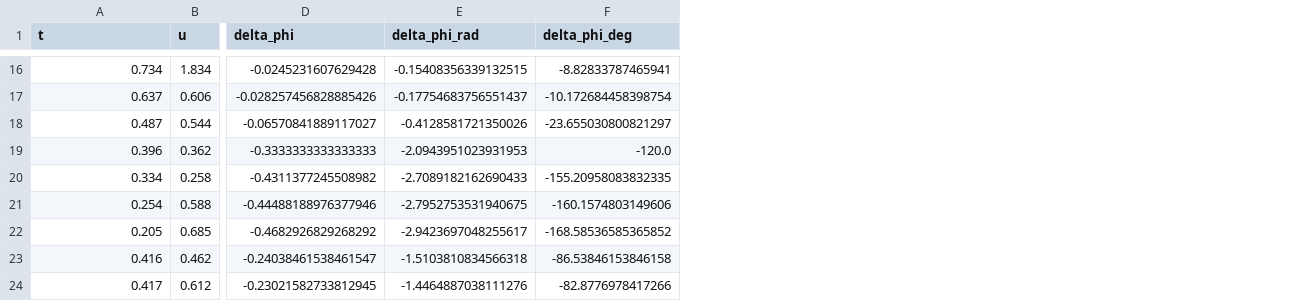
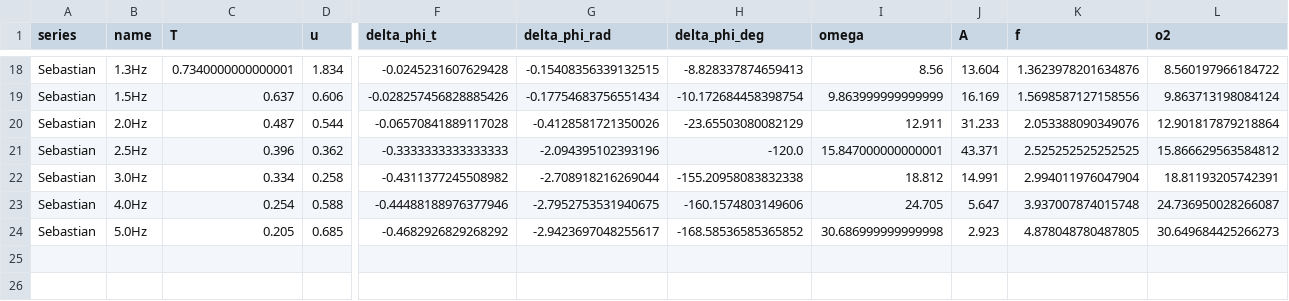
Before and after one commit to Finwood/mlab06, a CSV file: calc/delta_phi_values.csv, drawn as a sheet; only a part is shown, gaps mark what is left out; removed rows and columns are numbered as before the commit, all else as after; rows hold the shown columns only; the diff covers the shown part only; the diff names each change by its address in the sheet, - before the commit and + after, or states it on an @@ line.

```diff
--- a/calc/delta_phi_values.csv
+++ b/calc/delta_phi_values.csv
+column A (series), rows 18-24: all Sebastian
+column B (name), rows 18-24: 1.3Hz | 1.5Hz | 2.0Hz | 2.5Hz | 3.0Hz | 4.0Hz | 5.0Hz
+column I (omega), rows 18-24: 8.56 | 9.863999999999999 | 12.911 | 15.847000000000001 | 18.812 | 24.705 | 30.686999999999998
+column J (A), rows 18-24: 13.604 | 16.169 | 31.233 | 43.371 | 14.991 | 5.647 | 2.923
+column K (f), rows 18-24: 1.3623978201634876 | 1.5698587127158556 | 2.053388090349076 | 2.525252525252525 | 2.994011976047904 | 3.937007874015748 | 4.878048780487805
+column L (o2), rows 18-24: 8.560197966184722 | 9.863713198084124 | 12.901817879218864 | 15.866629563584812 | 18.81193205742391 | 24.736950028266087 | 30.649684425266273
-C1: t
+C1: T
-F1: delta_phi
+F1: delta_phi_t
-C18 (T): 0.734
+C18 (T): 0.7340000000000001
-H18 (delta_phi_deg): -8.82833787465941
+H18 (delta_phi_deg): -8.828337874659413
-G19 (delta_phi_rad): -0.17754683756551437
+G19 (delta_phi_rad): -0.17754683756551434
-F20 (delta_phi_t): -0.06570841889117027
+F20 (delta_phi_t): -0.06570841889117028
-H20 (delta_phi_deg): -23.655030800821297
+H20 (delta_phi_deg): -23.65503080082129
-G21 (delta_phi_rad): -2.0943951023931953
+G21 (delta_phi_rad): -2.094395102393196
-G22 (delta_phi_rad): -2.7089182162690433
+G22 (delta_phi_rad): -2.708918216269044
-H22 (delta_phi_deg): -155.20958083832335
+H22 (delta_phi_deg): -155.20958083832338
-row 23: 0.416 | 0.462 | -0.24038461538461547 | -1.5103810834566318 | -86.53846153846158
-row 24: 0.417 | 0.612 | -0.23021582733812945 | -1.4464887038111276 | -82.8776978417266
```
Also changed, not shown: 3 added rows, 1 removed row and 24 edited cells elsewhere in this file, 2 other files.
